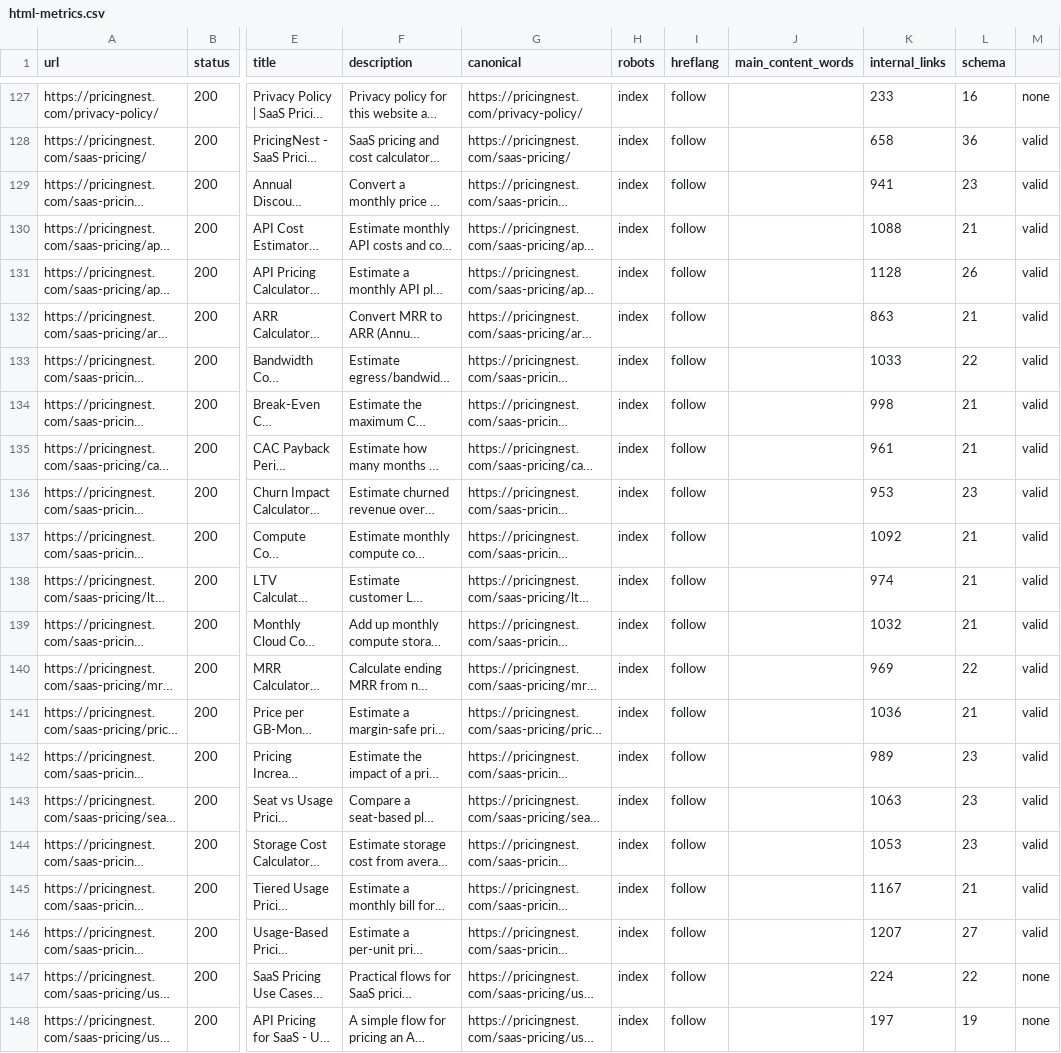
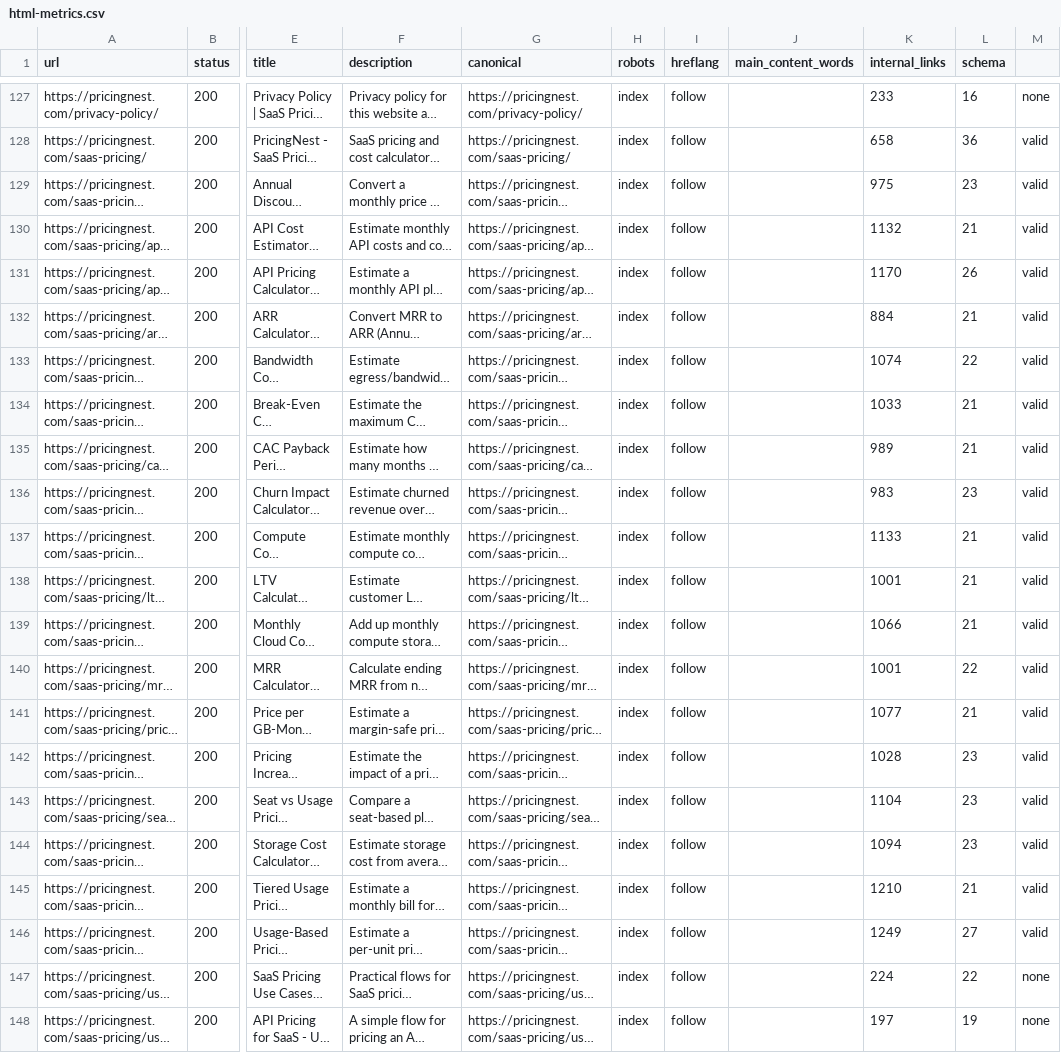
Before and after one commit to shifang52221/pricingnest.com, a CSV file: audits/html-metrics.csv, drawn as a sheet; only a part is shown, gaps mark what is left out; long unchanged cells end in …; the diff names each change by its address in the sheet, - before the commit and + after, or states it on an @@ line.

Commit message:
chore: archive tool pages batch 30 audits

```diff
--- a/audits/html-metrics.csv
+++ b/audits/html-metrics.csv
-K129 (internal_links): 941
+K129 (internal_links): 975
-K130 (internal_links): 1088
+K130 (internal_links): 1132
-K131 (internal_links): 1128
+K131 (internal_links): 1170
-K132 (internal_links): 863
+K132 (internal_links): 884
-K133 (internal_links): 1033
+K133 (internal_links): 1074
-K134 (internal_links): 998
+K134 (internal_links): 1033
-K135 (internal_links): 961
+K135 (internal_links): 989
-K136 (internal_links): 953
+K136 (internal_links): 983
-K137 (internal_links): 1092
+K137 (internal_links): 1133
-K138 (internal_links): 974
+K138 (internal_links): 1001
-K139 (internal_links): 1032
+K139 (internal_links): 1066
-K140 (internal_links): 969
+K140 (internal_links): 1001
-K141 (internal_links): 1036
+K141 (internal_links): 1077
-K142 (internal_links): 989
+K142 (internal_links): 1028
-K143 (internal_links): 1063
+K143 (internal_links): 1104
-K144 (internal_links): 1053
+K144 (internal_links): 1094
-K145 (internal_links): 1167
+K145 (internal_links): 1210
-K146 (internal_links): 1207
+K146 (internal_links): 1249
```
Also changed, not shown: 8 other files.
